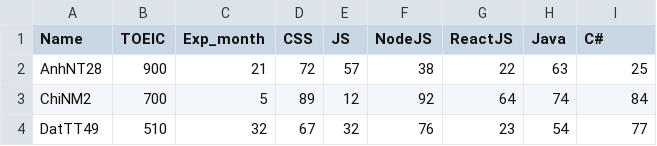
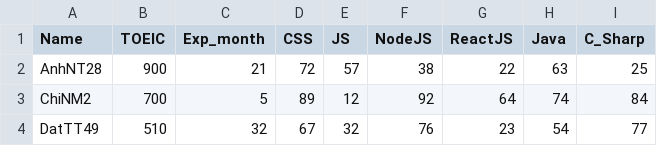
Before and after one commit to haunp1/parallel-coordinates, a CSV file: emp_acc.csv, drawn as a sheet; only a part is shown.

```diff
--- a/emp_acc.csv
+++ b/emp_acc.csv
@@ -1,2 +1,2 @@
-Name,TOEIC,Exp_month,CSS,JS,NodeJS,ReactJS,Java,C#
+Name,TOEIC,Exp_month,CSS,JS,NodeJS,ReactJS,Java,C_Sharp
 AnhNT28,900,21,72,57,38,22,63,25
```
Also changed, not shown: emp_stats.csv, 4 other files.
